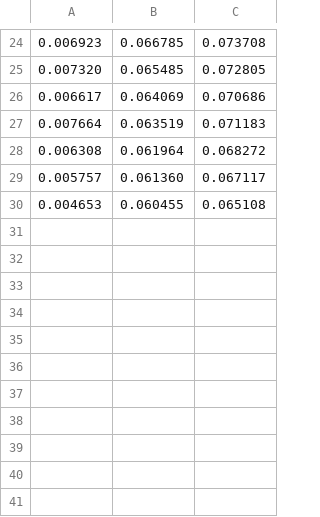
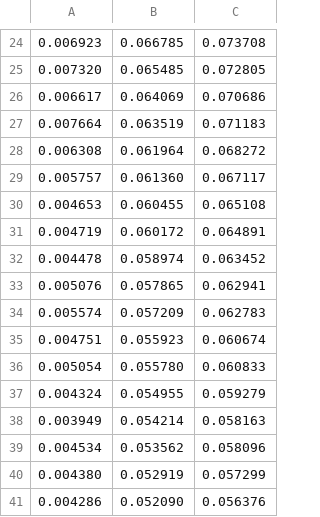
Before and after one commit to jindongwang/transferlearning, a CSV file: code/DeepDA/train_log.csv, drawn as a sheet; only a part is shown, gaps mark what is left out; the diff names each change by its address in the sheet, - before the commit and + after, or states it on an @@ line.

```diff
--- a/code/DeepDA/train_log.csv
+++ b/code/DeepDA/train_log.csv
+row 31: 0.004719 | 0.060172 | 0.064891
+row 32: 0.004478 | 0.058974 | 0.063452
+row 33: 0.005076 | 0.057865 | 0.062941
+row 34: 0.005574 | 0.057209 | 0.062783
+row 35: 0.004751 | 0.055923 | 0.060674
+row 36: 0.005054 | 0.055780 | 0.060833
+row 37: 0.004324 | 0.054955 | 0.059279
+row 38: 0.003949 | 0.054214 | 0.058163
+row 39: 0.004534 | 0.053562 | 0.058096
+row 40: 0.004380 | 0.052919 | 0.057299
+row 41: 0.004286 | 0.052090 | 0.056376
```
Also changed, not shown: 1 other file.
